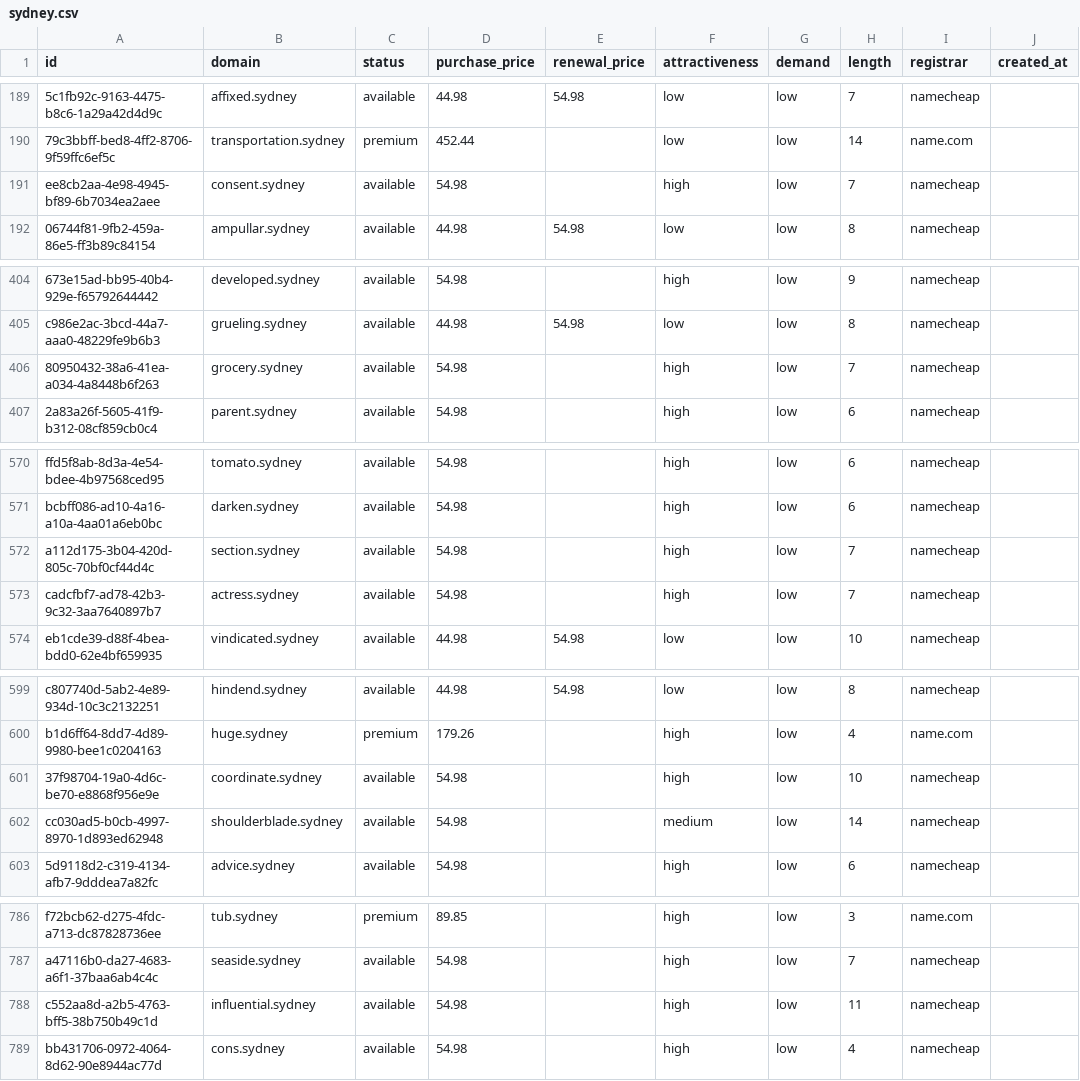
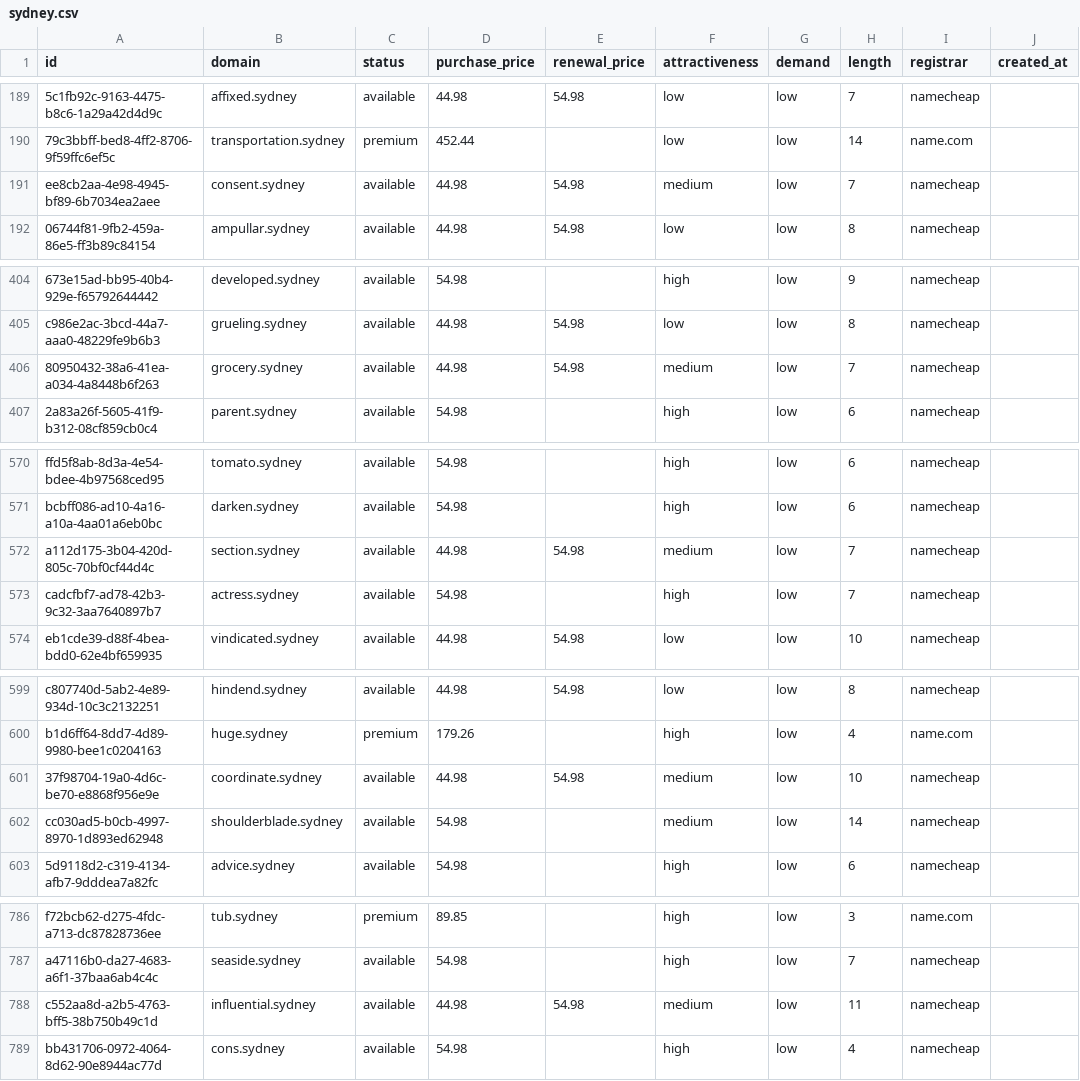
Before and after one commit to UniqueDomains/sydney-oneword-domains, a CSV file: sydney.csv, drawn as a sheet; only a part is shown, gaps mark what is left out; the diff names each change by its address in the sheet, - before the commit and + after, or states it on an @@ line.

Commit message:
Domains update

```diff
--- a/sydney.csv
+++ b/sydney.csv
-D191 (purchase_price): 54.98
+D191 (purchase_price): 44.98
-E191 (renewal_price): (empty)
+E191 (renewal_price): 54.98
-F191 (attractiveness): high
+F191 (attractiveness): medium
-D406 (purchase_price): 54.98
+D406 (purchase_price): 44.98
-E406 (renewal_price): (empty)
+E406 (renewal_price): 54.98
-F406 (attractiveness): high
+F406 (attractiveness): medium
-D572 (purchase_price): 54.98
+D572 (purchase_price): 44.98
-E572 (renewal_price): (empty)
+E572 (renewal_price): 54.98
-F572 (attractiveness): high
+F572 (attractiveness): medium
-D601 (purchase_price): 54.98
+D601 (purchase_price): 44.98
-E601 (renewal_price): (empty)
+E601 (renewal_price): 54.98
-F601 (attractiveness): high
+F601 (attractiveness): medium
-D788 (purchase_price): 54.98
+D788 (purchase_price): 44.98
-E788 (renewal_price): (empty)
+E788 (renewal_price): 54.98
-F788 (attractiveness): high
+F788 (attractiveness): medium
```
Also changed, not shown: 4 other files.
